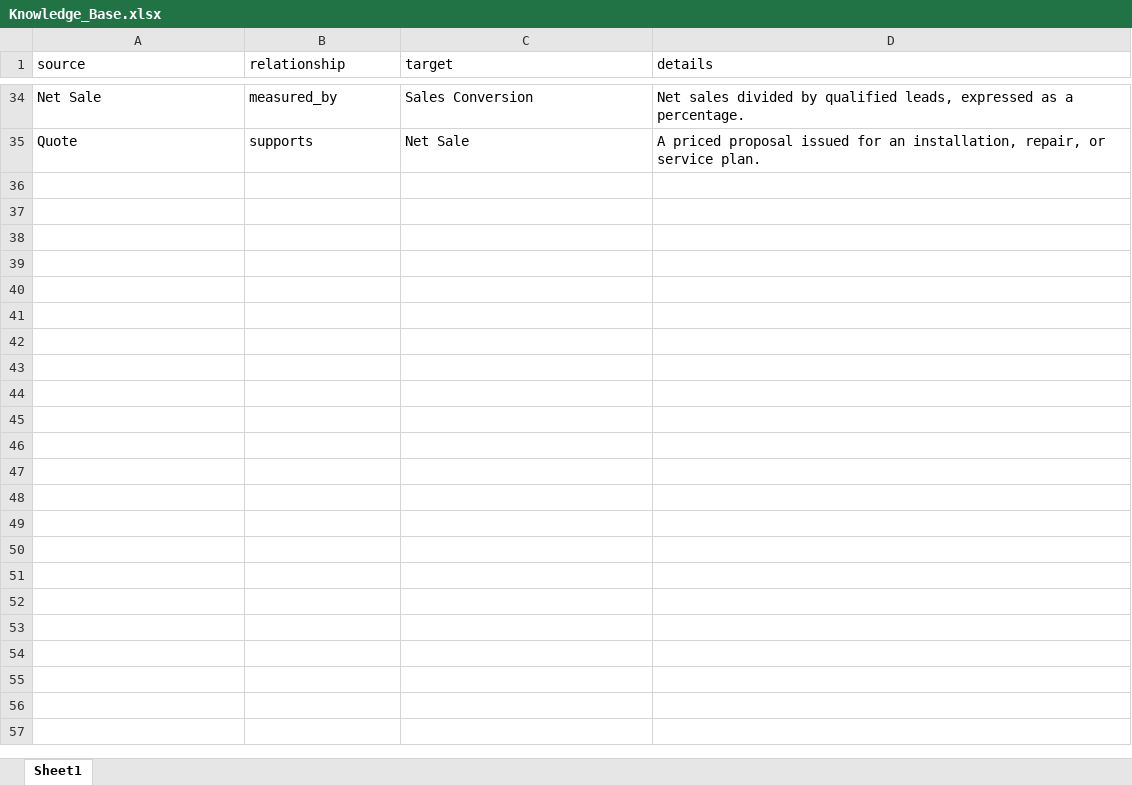
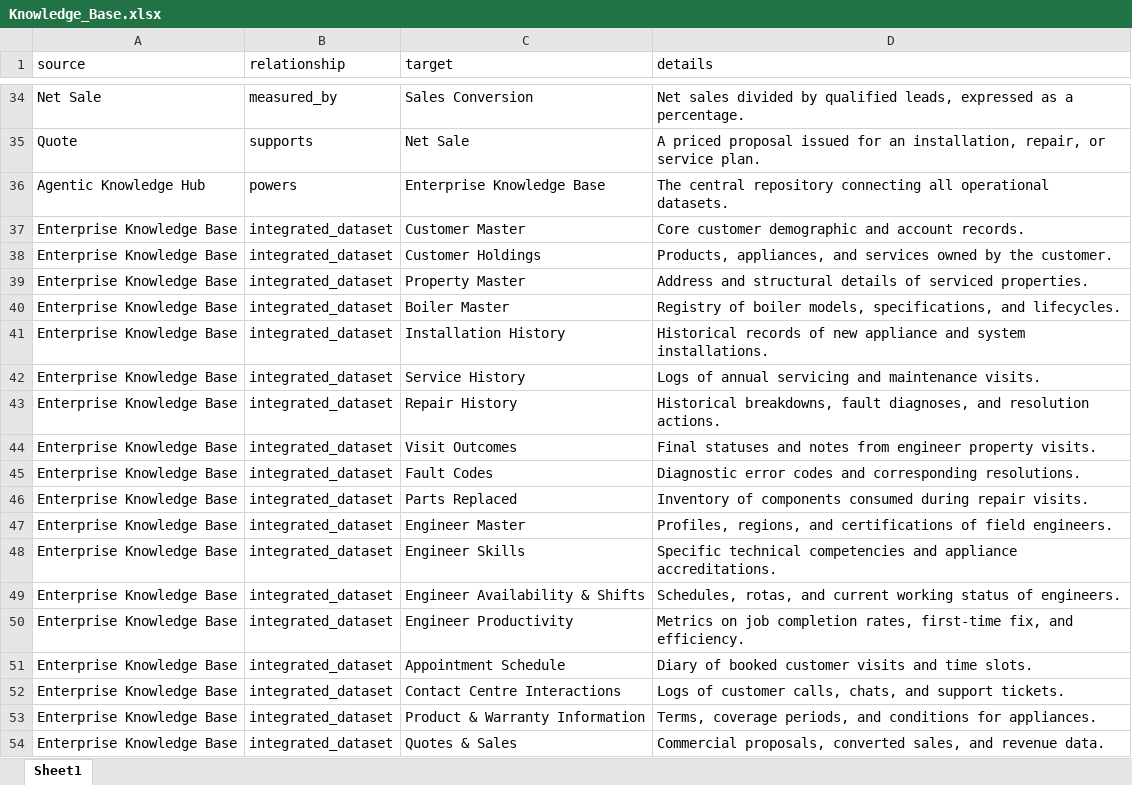
Before and after one commit to Soumyadipta2020/Utilities-Knowledge-Hub, an Excel workbook: app/data/Knowledge_Base.xlsx, sheet Sheet1, drawn as a sheet; only a part is shown, gaps mark what is left out; values as stored, in another font and other column widths than the file's, no borders; the diff covers the shown part only; the diff names each change by its address in the sheet, - before the commit and + after, or states it on an @@ line.

```diff
--- a/app/data/Knowledge_Base.xlsx (sheet Sheet1)
+++ b/app/data/Knowledge_Base.xlsx (sheet Sheet1)
+row 36: Agentic Knowledge Hub | powers | Enterprise Knowledge Base | The central repository connecting all operational datasets.
+row 37: Enterprise Knowledge Base | integrated_dataset | Customer Master | Core customer demographic and account records.
+row 38: Enterprise Knowledge Base | integrated_dataset | Customer Holdings | Products, appliances, and services owned by the customer.
+row 39: Enterprise Knowledge Base | integrated_dataset | Property Master | Address and structural details of serviced properties.
+row 40: Enterprise Knowledge Base | integrated_dataset | Boiler Master | Registry of boiler models, specifications, and lifecycles.
+row 41: Enterprise Knowledge Base | integrated_dataset | Installation History | Historical records of new appliance and system installations.
+row 42: Enterprise Knowledge Base | integrated_dataset | Service History | Logs of annual servicing and maintenance visits.
+row 43: Enterprise Knowledge Base | integrated_dataset | Repair History | Historical breakdowns, fault diagnoses, and resolution actions.
+row 44: Enterprise Knowledge Base | integrated_dataset | Visit Outcomes | Final statuses and notes from engineer property visits.
+row 45: Enterprise Knowledge Base | integrated_dataset | Fault Codes | Diagnostic error codes and corresponding resolutions.
+row 46: Enterprise Knowledge Base | integrated_dataset | Parts Replaced | Inventory of components consumed during repair visits.
+row 47: Enterprise Knowledge Base | integrated_dataset | Engineer Master | Profiles, regions, and certifications of field engineers.
+row 48: Enterprise Knowledge Base | integrated_dataset | Engineer Skills | Specific technical competencies and appliance accreditations.
+row 49: Enterprise Knowledge Base | integrated_dataset | Engineer Availability & Shifts | Schedules, rotas, and current working status of engineers.
+row 50: Enterprise Knowledge Base | integrated_dataset | Engineer Productivity | Metrics on job completion rates, first-time fix, and efficiency.
+row 51: Enterprise Knowledge Base | integrated_dataset | Appointment Schedule | Diary of booked customer visits and time slots.
+row 52: Enterprise Knowledge Base | integrated_dataset | Contact Centre Interactions | Logs of customer calls, chats, and support tickets.
+row 53: Enterprise Knowledge Base | integrated_dataset | Product & Warranty Information | Terms, coverage periods, and conditions for appliances.
+row 54: Enterprise Knowledge Base | integrated_dataset | Quotes & Sales | Commercial proposals, converted sales, and revenue data.
```
Also changed, not shown: 57 added rows elsewhere in this sheet, app/data/Business_Operations.xlsx, app/data/Live_Metrics.xlsx, 7 other files.
